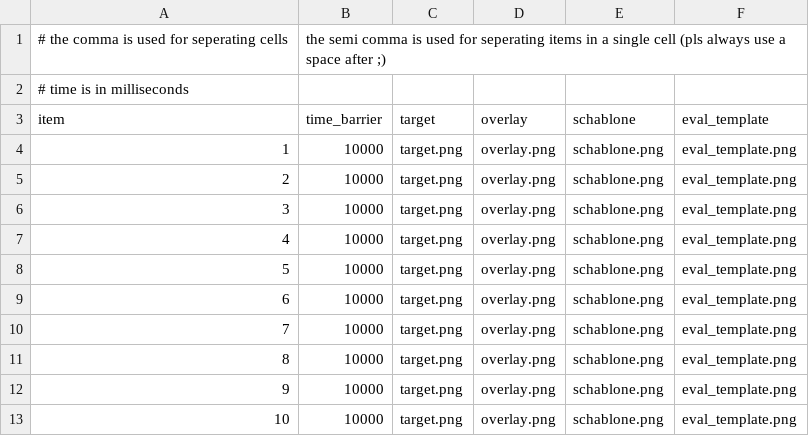
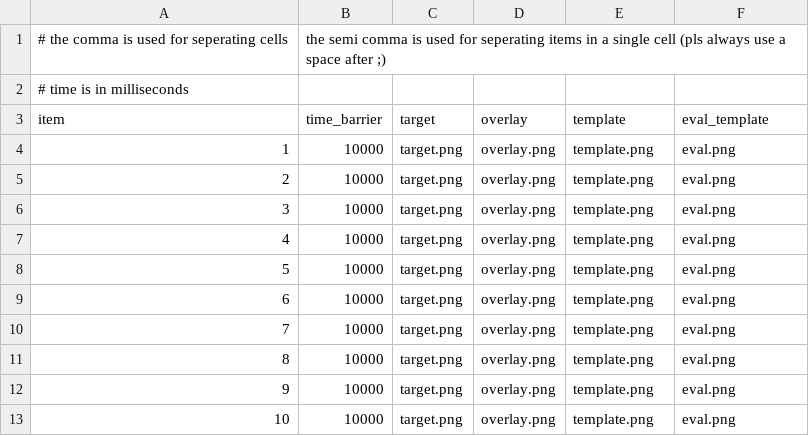
Before and after one commit to Robo1993/IDS-M, a CSV file: files/items/fa-items.csv, drawn as a sheet.

```diff
--- a/files/items/fa-items.csv
+++ b/files/items/fa-items.csv
@@ -2,12 +2,12 @@
 # time is in milliseconds
-item, time_barrier, target, overlay, schablone, eval_template
-1, 10000, target.png, overlay.png, schablone.png, eval_template.png
-2, 10000, target.png, overlay.png, schablone.png, eval_template.png
-3, 10000, target.png, overlay.png, schablone.png, eval_template.png
-4, 10000, target.png, overlay.png, schablone.png, eval_template.png
-5, 10000, target.png, overlay.png, schablone.png, eval_template.png
-6, 10000, target.png, overlay.png, schablone.png, eval_template.png
-7, 10000, target.png, overlay.png, schablone.png, eval_template.png
-8, 10000, target.png, overlay.png, schablone.png, eval_template.png
-9, 10000, target.png, overlay.png, schablone.png, eval_template.png
-10, 10000, target.png, overlay.png, schablone.png, eval_template.png
+item, time_barrier, target, overlay, template, eval_template
+1, 10000, target.png, overlay.png, template.png, eval.png
+2, 10000, target.png, overlay.png, template.png, eval.png
+3, 10000, target.png, overlay.png, template.png, eval.png
+4, 10000, target.png, overlay.png, template.png, eval.png
+5, 10000, target.png, overlay.png, template.png, eval.png
+6, 10000, target.png, overlay.png, template.png, eval.png
+7, 10000, target.png, overlay.png, template.png, eval.png
+8, 10000, target.png, overlay.png, template.png, eval.png
+9, 10000, target.png, overlay.png, template.png, eval.png
+10, 10000, target.png, overlay.png, template.png, eval.png
```
Also changed, not shown: files/items/fs-items.csv, 4 other files.
